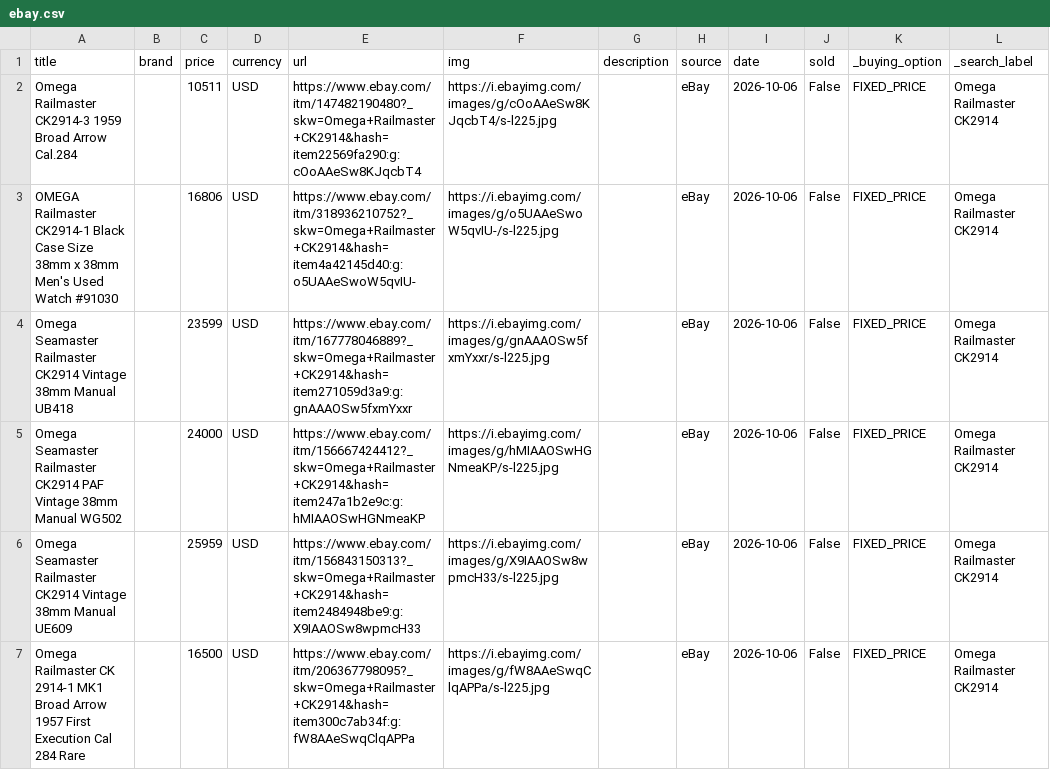
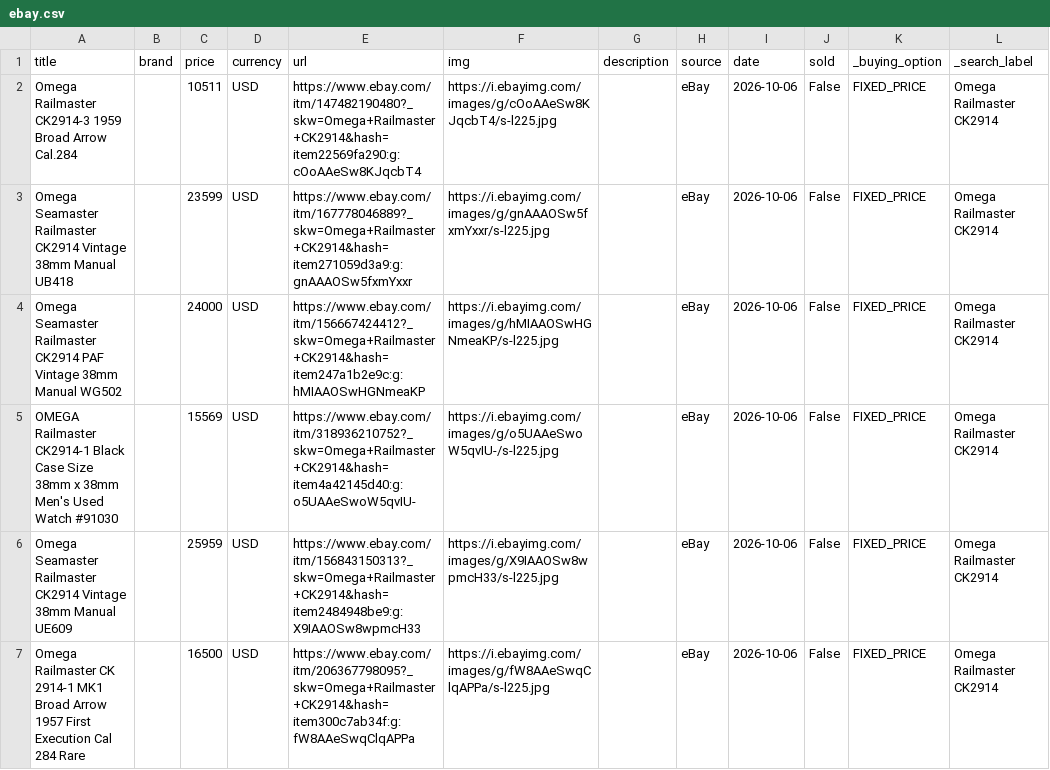
Before and after one commit to markatmutter-cloud/watchlist, a CSV file: data/ebay.csv, drawn as a sheet; only a part is shown; removed rows and columns are numbered as before the commit, all else as after; the diff covers the shown part only; the diff names each change by its address in the sheet, - before the commit and + after, or states it on an @@ line.

```diff
--- a/data/ebay.csv
+++ b/data/ebay.csv
-row 3: OMEGA Railmaster CK2914-1 Black Case Size 38mm x 38mm Men's Used Watch #91030 |  | 16806 | USD | https://www.ebay.com/itm/318936210752?_skw=Omega+Railmaster+CK2914&hash=item4a42145d40:g:o5UAAeSwoW5qvIU- | https://i.ebayimg.com/images/g/o5UAAeSwoW5qvIU-/s-l225.jpg |  | eBay | 2026-10-06 | False | FIXED_PRICE | Omega Railmaster CK2914
+row 5: OMEGA Railmaster CK2914-1 Black Case Size 38mm x 38mm Men's Used Watch #91030 |  | 15569 | USD | https://www.ebay.com/itm/318936210752?_skw=Omega+Railmaster+CK2914&hash=item4a42145d40:g:o5UAAeSwoW5qvIU- | https://i.ebayimg.com/images/g/o5UAAeSwoW5qvIU-/s-l225.jpg |  | eBay | 2026-10-06 | False | FIXED_PRICE | Omega Railmaster CK2914
```
Also changed, not shown: 7 added rows, 1 removed row and 22 edited cells elsewhere in this file, 5 other files.
